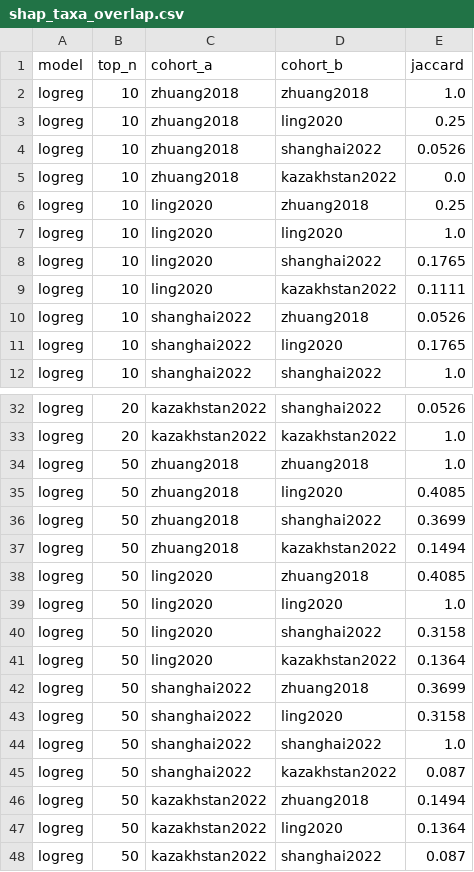
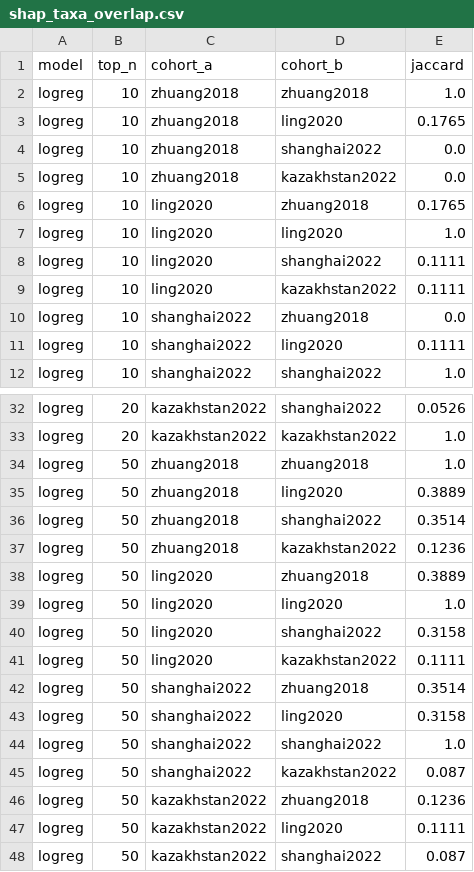
Before and after one commit to carhanc/microbiome-ad-generalization, a CSV file: results/tables/shap_taxa_overlap.csv, drawn as a sheet; only a part is shown, gaps mark what is left out; the diff covers the shown part only.

```diff
--- a/results/tables/shap_taxa_overlap.csv
+++ b/results/tables/shap_taxa_overlap.csv
@@ -2,11 +2,11 @@ model,top_n,cohort_a,cohort_b,jaccard
 logreg,10,zhuang2018,zhuang2018,1.0
-logreg,10,zhuang2018,ling2020,0.25
-logreg,10,zhuang2018,shanghai2022,0.0526
+logreg,10,zhuang2018,ling2020,0.1765
+logreg,10,zhuang2018,shanghai2022,0.0
 logreg,10,zhuang2018,kazakhstan2022,0.0
-logreg,10,ling2020,zhuang2018,0.25
+logreg,10,ling2020,zhuang2018,0.1765
 logreg,10,ling2020,ling2020,1.0
-logreg,10,ling2020,shanghai2022,0.1765
+logreg,10,ling2020,shanghai2022,0.1111
 logreg,10,ling2020,kazakhstan2022,0.1111
-logreg,10,shanghai2022,zhuang2018,0.0526
-logreg,10,shanghai2022,ling2020,0.1765
+logreg,10,shanghai2022,zhuang2018,0.0
+logreg,10,shanghai2022,ling2020,0.1111
 logreg,10,shanghai2022,shanghai2022,1.0
@@ -34,10 +34,10 @@ logreg,20,kazakhstan2022,kazakhstan2022,1.0
 logreg,50,zhuang2018,zhuang2018,1.0
-logreg,50,zhuang2018,ling2020,0.4085
-logreg,50,zhuang2018,shanghai2022,0.3699
-logreg,50,zhuang2018,kazakhstan2022,0.1494
-logreg,50,ling2020,zhuang2018,0.4085
+logreg,50,zhuang2018,ling2020,0.3889
+logreg,50,zhuang2018,shanghai2022,0.3514
+logreg,50,zhuang2018,kazakhstan2022,0.1236
+logreg,50,ling2020,zhuang2018,0.3889
 logreg,50,ling2020,ling2020,1.0
 logreg,50,ling2020,shanghai2022,0.3158
-logreg,50,ling2020,kazakhstan2022,0.1364
-logreg,50,shanghai2022,zhuang2018,0.3699
+logreg,50,ling2020,kazakhstan2022,0.1111
+logreg,50,shanghai2022,zhuang2018,0.3514
 logreg,50,shanghai2022,ling2020,0.3158
@@ -45,4 +45,4 @@ logreg,50,shanghai2022,shanghai2022,1.0
 logreg,50,shanghai2022,kazakhstan2022,0.087
-logreg,50,kazakhstan2022,zhuang2018,0.1494
-logreg,50,kazakhstan2022,ling2020,0.1364
+logreg,50,kazakhstan2022,zhuang2018,0.1236
+logreg,50,kazakhstan2022,ling2020,0.1111
 logreg,50,kazakhstan2022,shanghai2022,0.087
```
Also changed, not shown: 2 edited cells elsewhere in this file, results/tables/shap_directional_flips.csv, results/tables/shap_loco_importance.csv, 18 other files.
